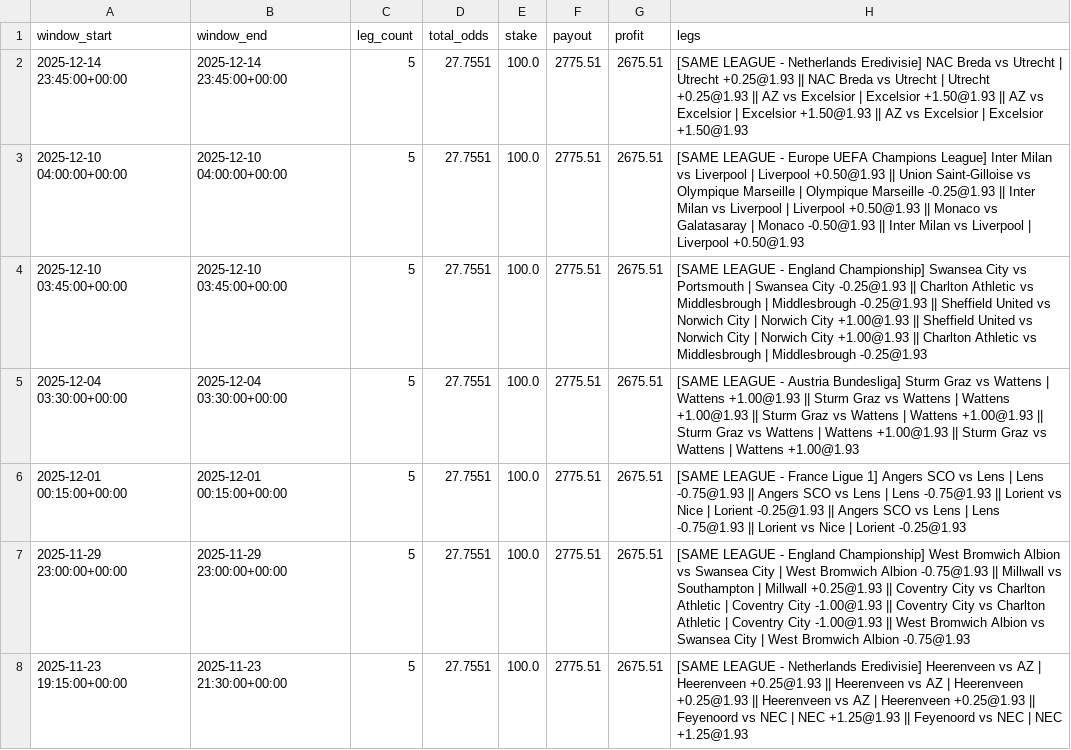
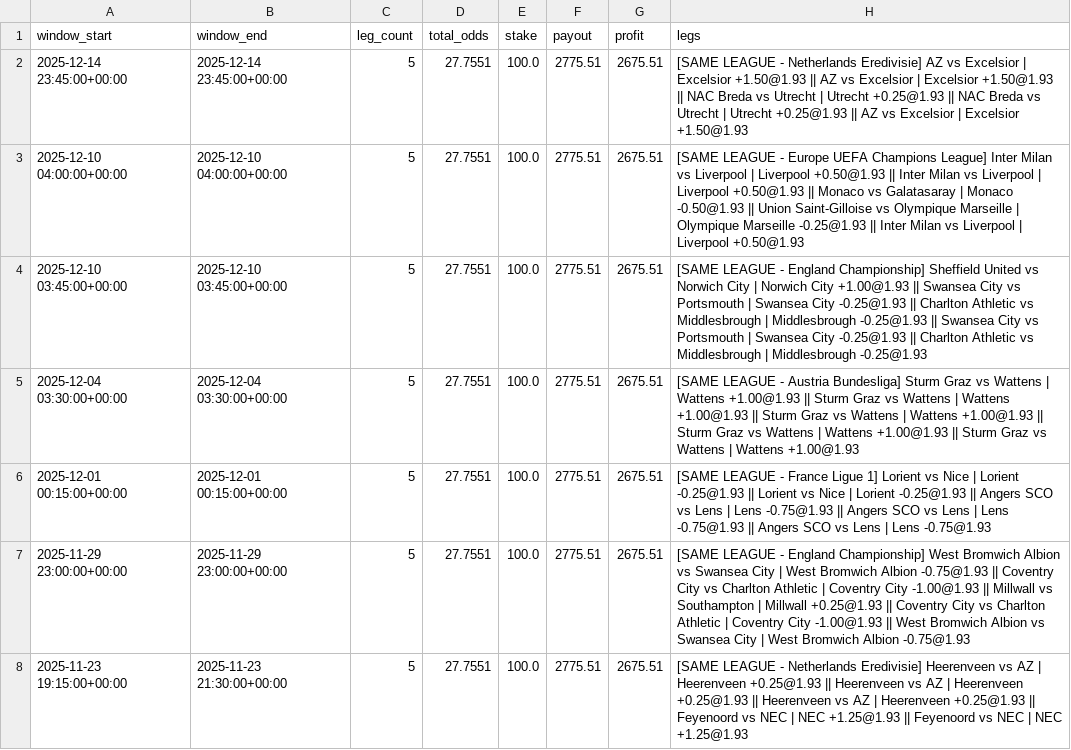
Before and after one commit to pythonchan8888/GBM, a CSV file: site/parlay_wins.csv, drawn as a sheet; only a part is shown; the diff covers the shown part only.

```diff
--- a/site/parlay_wins.csv
+++ b/site/parlay_wins.csv
@@ -1,8 +1,8 @@
 window_start,window_end,leg_count,total_odds,stake,payout,profit,legs
-2025-12-14 23:45:00+00:00,2025-12-14 23:45:00+00:00,5,27.7551,100.0,2775.51,2675.51,[SAME LEAGUE - Netherlands Eredivisie] NAC Breda vs Utrecht | Utrecht +0.25@1.93 || NAC Breda vs Utrecht | Utrecht +0.25@1.93 || AZ vs Excelsior | Excelsior +1.50@1.93 || AZ vs Excelsior | Excelsior +1.50@1.93 || AZ vs Excelsior | Excelsior +1.50@1.93
-2025-12-10 04:00:00+00:00,2025-12-10 04:00:00+00:00,5,27.7551,100.0,2775.51,2675.51,[SAME LEAGUE - Europe UEFA Champions League] Inter Milan vs Liverpool | Liverpool +0.50@1.93 || Union Saint-Gilloise vs Olympique Marseille | Olympique Marseille -0.25@1.93 || Inter Milan vs Liverpool | Liverpool +0.50@1.93 || Monaco vs Galatasaray | Monaco -0.50@1.93 || Inter Milan vs Liverpool | Liverpool +0.50@1.93
-2025-12-10 03:45:00+00:00,2025-12-10 03:45:00+00:00,5,27.7551,100.0,2775.51,2675.51,[SAME LEAGUE - England Championship] Swansea City vs Portsmouth | Swansea City -0.25@1.93 || Charlton Athletic vs Middlesbrough | Middlesbrough -0.25@1.93 || Sheffield United vs Norwich City | Norwich City +1.00@1.93 || Sheffield United vs Norwich City | Norwich City +1.00@1.93 || Charlton Athletic vs Middlesbrough | Middlesbrough -0.25@1.93
+2025-12-14 23:45:00+00:00,2025-12-14 23:45:00+00:00,5,27.7551,100.0,2775.51,2675.51,[SAME LEAGUE - Netherlands Eredivisie] AZ vs Excelsior | Excelsior +1.50@1.93 || AZ vs Excelsior | Excelsior +1.50@1.93 || NAC Breda vs Utrecht | Utrecht +0.25@1.93 || NAC Breda vs Utrecht | Utrecht +0.25@1.93 || AZ vs Excelsior | Excelsior +1.50@1.93
+2025-12-10 04:00:00+00:00,2025-12-10 04:00:00+00:00,5,27.7551,100.0,2775.51,2675.51,[SAME LEAGUE - Europe UEFA Champions League] Inter Milan vs Liverpool | Liverpool +0.50@1.93 || Inter Milan vs Liverpool | Liverpool +0.50@1.93 || Monaco vs Galatasaray | Monaco -0.50@1.93 || Union Saint-Gilloise vs Olympique Marseille | Olympique Marseille -0.25@1.93 || Inter Milan vs Liverpool | Liverpool +0.50@1.93
+2025-12-10 03:45:00+00:00,2025-12-10 03:45:00+00:00,5,27.7551,100.0,2775.51,2675.51,[SAME LEAGUE - England Championship] Sheffield United vs Norwich City | Norwich City +1.00@1.93 || Swansea City vs Portsmouth | Swansea City -0.25@1.93 || Charlton Athletic vs Middlesbrough | Middlesbrough -0.25@1.93 || Swansea City vs Portsmouth | Swansea City -0.25@1.93 || Charlton Athletic vs Middlesbrough | Middlesbrough -0.25@1.93
 2025-12-04 03:30:00+00:00,2025-12-04 03:30:00+00:00,5,27.7551,100.0,2775.51,2675.51,[SAME LEAGUE - Austria Bundesliga] Sturm Graz vs Wattens | Wattens +1.00@1.93 || Sturm Graz vs Wattens | Wattens +1.00@1.93 || Sturm Graz vs Wattens | Wattens +1.00@1.93 || Sturm Graz vs Wattens | Wattens +1.00@1.93 || Sturm Graz vs Wattens | Wattens +1.00@1.93
-2025-12-01 00:15:00+00:00,2025-12-01 00:15:00+00:00,5,27.7551,100.0,2775.51,2675.51,[SAME LEAGUE - France Ligue 1] Angers SCO vs Lens | Lens -0.75@1.93 || Angers SCO vs Lens | Lens -0.75@1.93 || Lorient vs Nice | Lorient -0.25@1.93 || Angers SCO vs Lens | Lens -0.75@1.93 || Lorient vs Nice | Lorient -0.25@1.93
-2025-11-29 23:00:00+00:00,2025-11-29 23:00:00+00:00,5,27.7551,100.0,2775.51,2675.51,[SAME LEAGUE - England Championship] West Bromwich Albion vs Swansea City | West Bromwich Albion -0.75@1.93 || Millwall vs Southampton | Millwall +0.25@1.93 || Coventry City vs Charlton Athletic | Coventry City -1.00@1.93 || Coventry City vs Charlton Athletic | Coventry City -1.00@1.93 || West Bromwich Albion vs Swansea City | West Bromwich Albion -0.75@1.93
+2025-12-01 00:15:00+00:00,2025-12-01 00:15:00+00:00,5,27.7551,100.0,2775.51,2675.51,[SAME LEAGUE - France Ligue 1] Lorient vs Nice | Lorient -0.25@1.93 || Lorient vs Nice | Lorient -0.25@1.93 || Angers SCO vs Lens | Lens -0.75@1.93 || Angers SCO vs Lens | Lens -0.75@1.93 || Angers SCO vs Lens | Lens -0.75@1.93
+2025-11-29 23:00:00+00:00,2025-11-29 23:00:00+00:00,5,27.7551,100.0,2775.51,2675.51,[SAME LEAGUE - England Championship] West Bromwich Albion vs Swansea City | West Bromwich Albion -0.75@1.93 || Coventry City vs Charlton Athletic | Coventry City -1.00@1.93 || Millwall vs Southampton | Millwall +0.25@1.93 || Coventry City vs Charlton Athletic | Coventry City -1.00@1.93 || West Bromwich Albion vs Swansea City | West Bromwich Albion -0.75@1.93
 2025-11-23 19:15:00+00:00,2025-11-23 21:30:00+00:00,5,27.7551,100.0,2775.51,2675.51,[SAME LEAGUE - Netherlands Eredivisie] Heerenveen vs AZ | Heerenveen +0.25@1.93 || Heerenveen vs AZ | Heerenveen +0.25@1.93 || Heerenveen vs AZ | Heerenveen +0.25@1.93 || Feyenoord vs NEC | NEC +1.25@1.93 || Feyenoord vs NEC | NEC +1.25@1.93
```
Also changed, not shown: 1 added row, 1 removed row and 17 edited cells elsewhere in this file, site/latest_recommendations.csv, site/metrics.csv, 25 other files.
